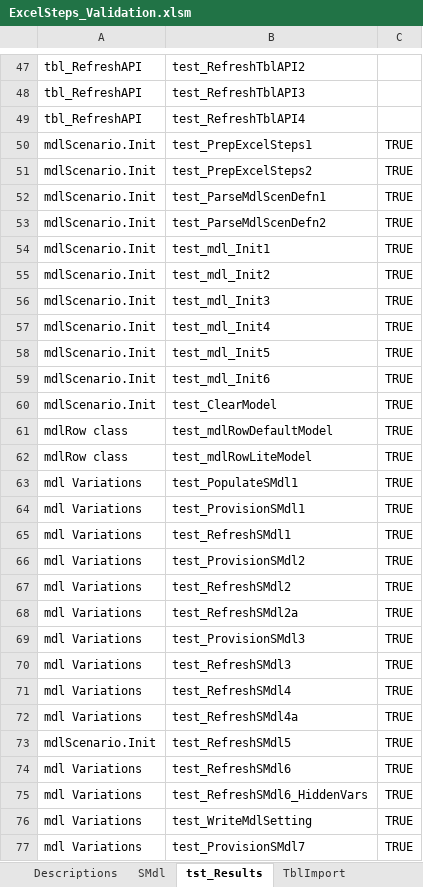
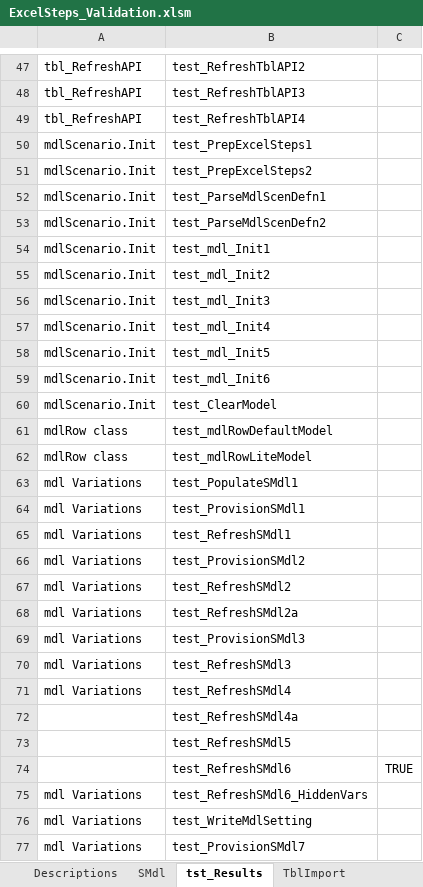
Before and after one commit to jlandgre/ExcelSteps, an Excel workbook: ExcelSteps_Validation.xlsm, sheet tst_Results, drawn as a sheet; only a part is shown, gaps mark what is left out; values as stored, in another font and other column widths than the file's, no borders; the diff covers the shown part only; the diff names each change by its address in the sheet, - before the commit and + after, or states it on an @@ line.

```diff
--- a/ExcelSteps_Validation.xlsm (sheet tst_Results)
+++ b/ExcelSteps_Validation.xlsm (sheet tst_Results)
-C50:C73: TRUE
+C50:C73: (empty)
-A72: mdl Variations
+A72: (empty)
-A73: mdlScenario.Init
+A73: (empty)
-A74: mdl Variations
+A74: (empty)
-C75:C77: TRUE
+C75:C77: (empty)
```
Also changed, not shown: 5 edited cells elsewhere in this sheet, sheet SMdl, sheet ParseModel, formulas that keep their value, 1 other file.
